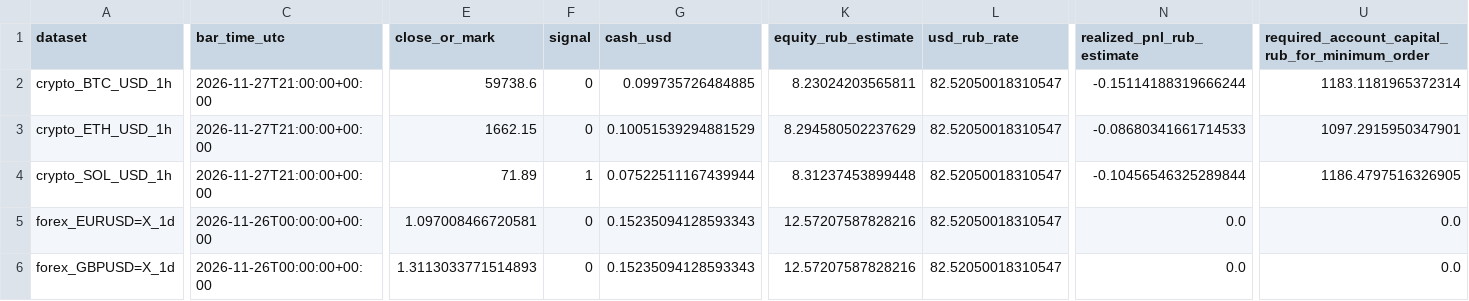
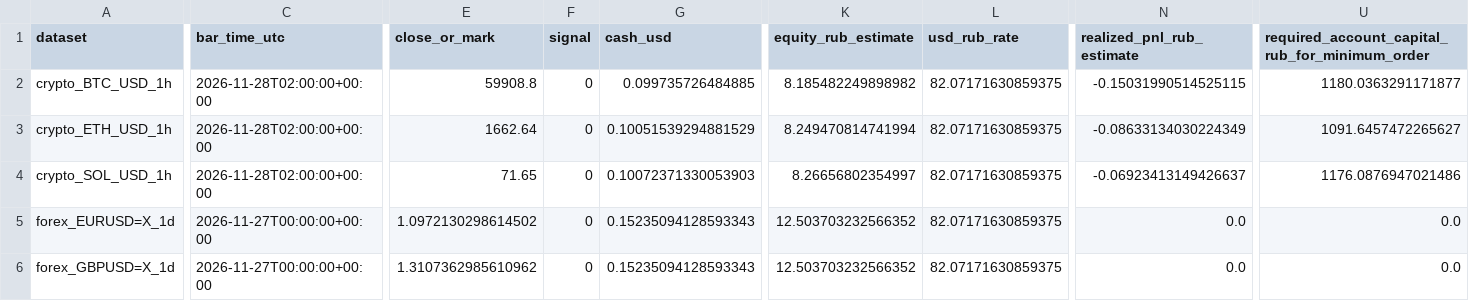
Before and after one commit to SitnerVS/QuantLab-100, a CSV file: reports/paper_fractional_portfolio_latest.csv, drawn as a sheet; only a part is shown, gaps mark what is left out; the diff covers the shown part only; the diff names each change by its address in the sheet, - before the commit and + after, or states it on an @@ line.

```diff
--- a/reports/paper_fractional_portfolio_latest.csv
+++ b/reports/paper_fractional_portfolio_latest.csv
-C2:C4 (bar_time_utc): 2026-11-27T21:00:00+00:00
+C2:C4 (bar_time_utc): 2026-11-28T02:00:00+00:00
-E2 (close_or_mark): 59738.6
+E2 (close_or_mark): 59908.8
-K2 (equity_rub_estimate): 8.23024203565811
+K2 (equity_rub_estimate): 8.185482249898982
-L2:L6 (usd_rub_rate): 82.52050018310547
+L2:L6 (usd_rub_rate): 82.07171630859375
-N2 (realized_pnl_rub_estimate): -0.15114188319666244
+N2 (realized_pnl_rub_estimate): -0.15031990514525115
-U2: 1183.1181965372314
+U2: 1180.0363291171877
-E3 (close_or_mark): 1662.15
+E3 (close_or_mark): 1662.64
-K3 (equity_rub_estimate): 8.294580502237629
+K3 (equity_rub_estimate): 8.249470814741994
-N3 (realized_pnl_rub_estimate): -0.08680341661714533
+N3 (realized_pnl_rub_estimate): -0.08633134030224349
-U3: 1097.2915950347901
+U3: 1091.6457472265627
-E4 (close_or_mark): 71.89
+E4 (close_or_mark): 71.65
-F4 (signal): 1
+F4 (signal): 0
-G4 (cash_usd): 0.07522511167439944
+G4 (cash_usd): 0.10072371330053903
-K4 (equity_rub_estimate): 8.31237453899448
+K4 (equity_rub_estimate): 8.26656802354997
-N4 (realized_pnl_rub_estimate): -0.10456546325289844
+N4 (realized_pnl_rub_estimate): -0.06923413149426637
-U4: 1186.4797516326905
+U4: 1176.0876947021486
-C5:C6 (bar_time_utc): 2026-11-26T00:00:00+00:00
+C5:C6 (bar_time_utc): 2026-11-27T00:00:00+00:00
-E5 (close_or_mark): 1.097008466720581
+E5 (close_or_mark): 1.0972130298614502
-K5:K6 (equity_rub_estimate): 12.57207587828216
+K5:K6 (equity_rub_estimate): 12.503703232566352
-E6 (close_or_mark): 1.3113033771514893
+E6 (close_or_mark): 1.3107362985610962
```
Also changed, not shown: 39 edited cells elsewhere in this file, reports/futures_backtest_summary.csv, reports/paper_events_latest.csv, 16 other files.
